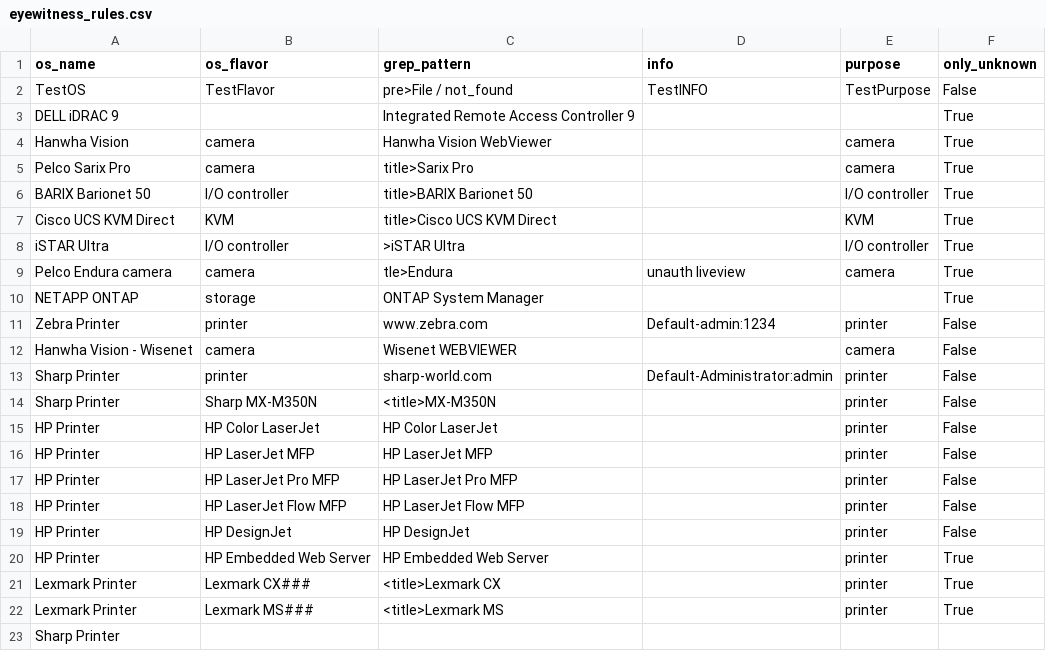
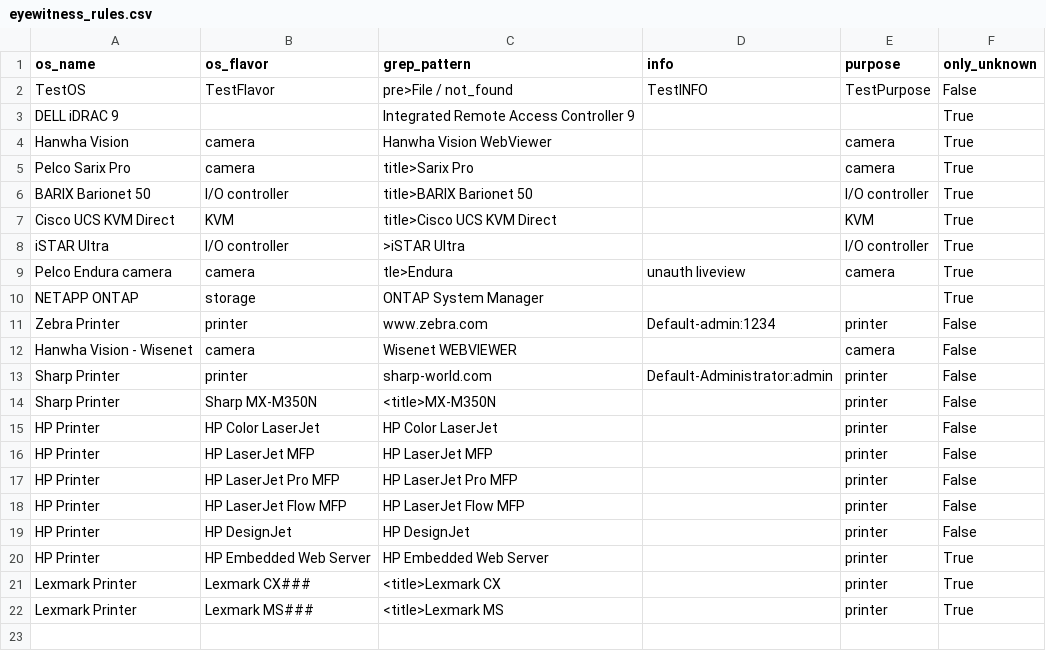
Before and after one commit to mvdevnull/sniper, a CSV file: conf/eyewitness_rules.csv, drawn as a sheet; the diff names each change by its address in the sheet, - before the commit and + after, or states it on an @@ line.

Commit message:
Update eyewitness_rules.csv

```diff
--- a/conf/eyewitness_rules.csv
+++ b/conf/eyewitness_rules.csv
-row 23: Sharp Printer
```
